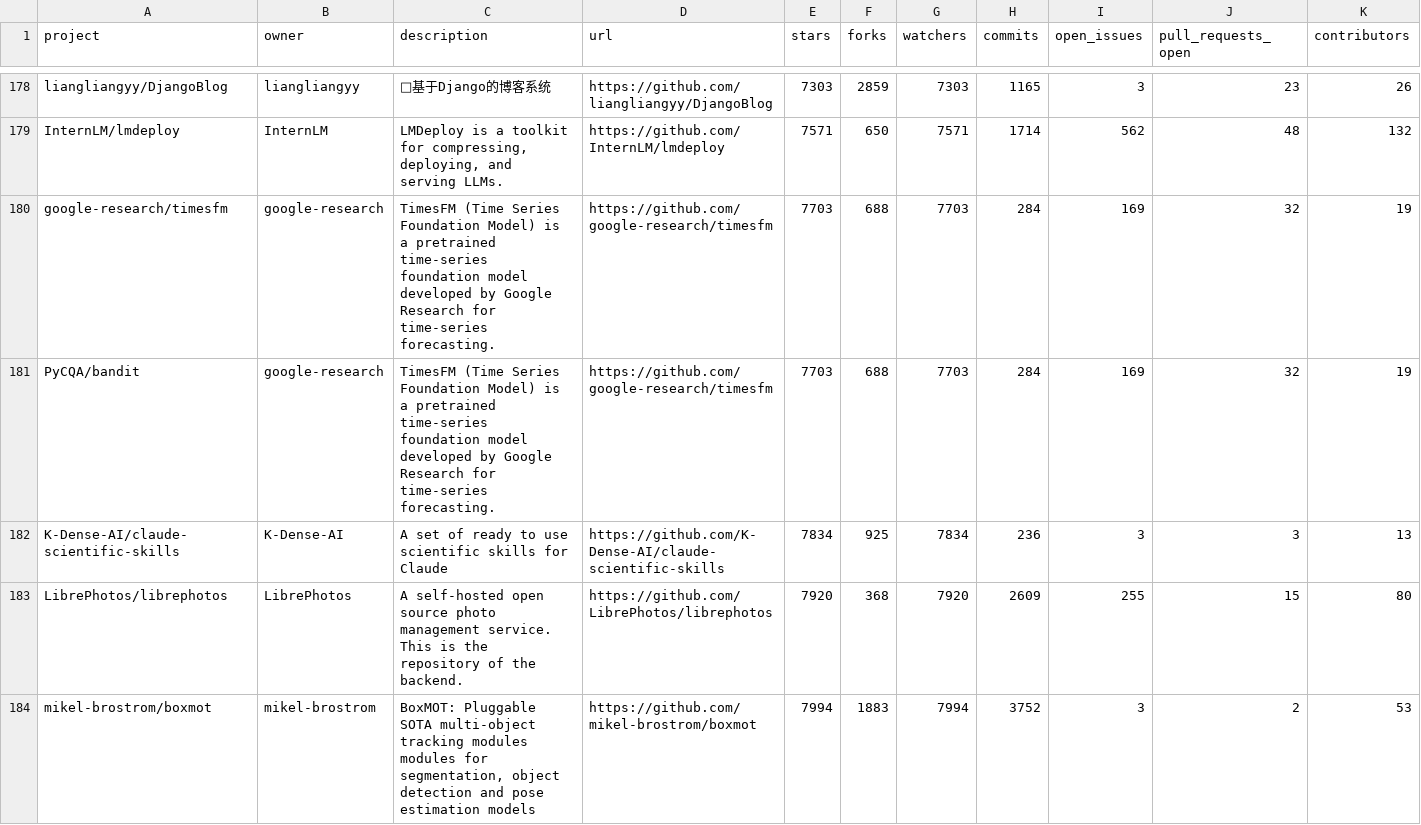
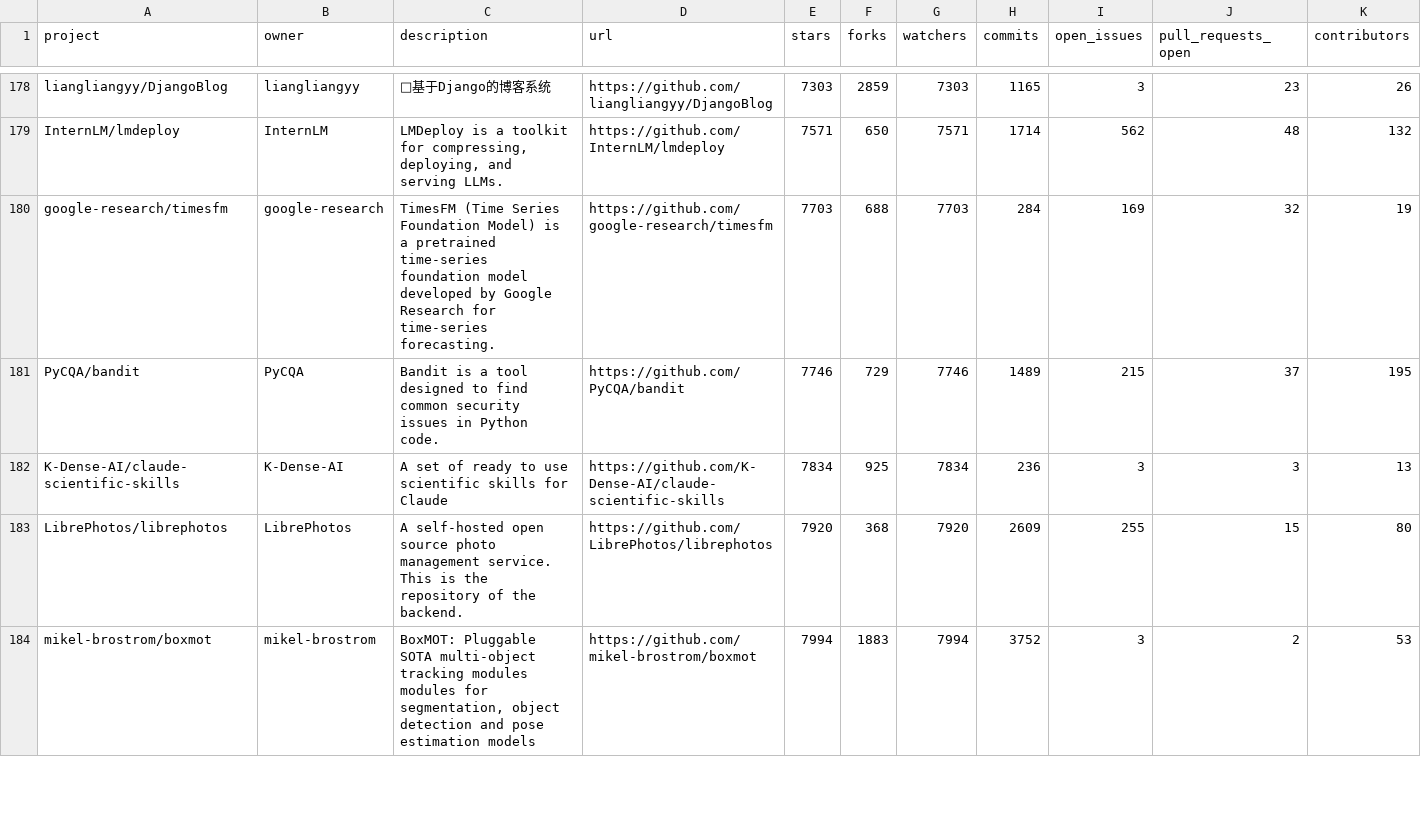
Before and after one commit to zarshid-AI/Dataset_Engineered_Open_Source_Python_ML_intensive_Projects, a CSV file: dataset_paper/scanned_github_systems.csv, drawn as a sheet; only a part is shown, gaps mark what is left out; the diff covers the shown part only; the diff names each change by its address in the sheet, - before the commit and + after, or states it on an @@ line.

Commit message:
Update project files

```diff
--- a/dataset_paper/scanned_github_systems.csv
+++ b/dataset_paper/scanned_github_systems.csv
-B181 (owner): google-research
+B181 (owner): PyCQA
-C181 (description): TimesFM (Time Series Foundation Model) is a pretrained time-series foundation model developed by Google Research for time-series forecasting.
+C181 (description): Bandit is a tool designed to find common security issues in Python code.
-D181 (url): https://github.com/google-research/timesfm
+D181 (url): https://github.com/PyCQA/bandit
-E181 (stars): 7703
+E181 (stars): 7746
-F181 (forks): 688
+F181 (forks): 729
-G181 (watchers): 7703
+G181 (watchers): 7746
-H181 (commits): 284
+H181 (commits): 1489
-I181 (open_issues): 169
+I181 (open_issues): 215
-J181 (pull_requests_open): 32
+J181 (pull_requests_open): 37
-K181 (contributors): 19
+K181 (contributors): 195
```
Also changed, not shown: 6 edited cells elsewhere in this file.
